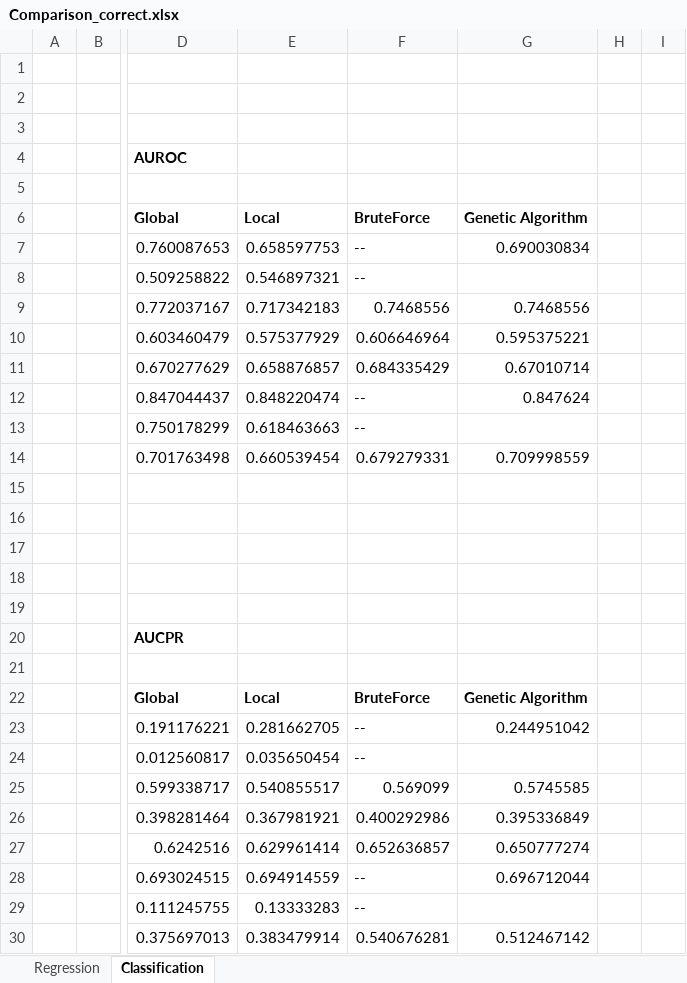
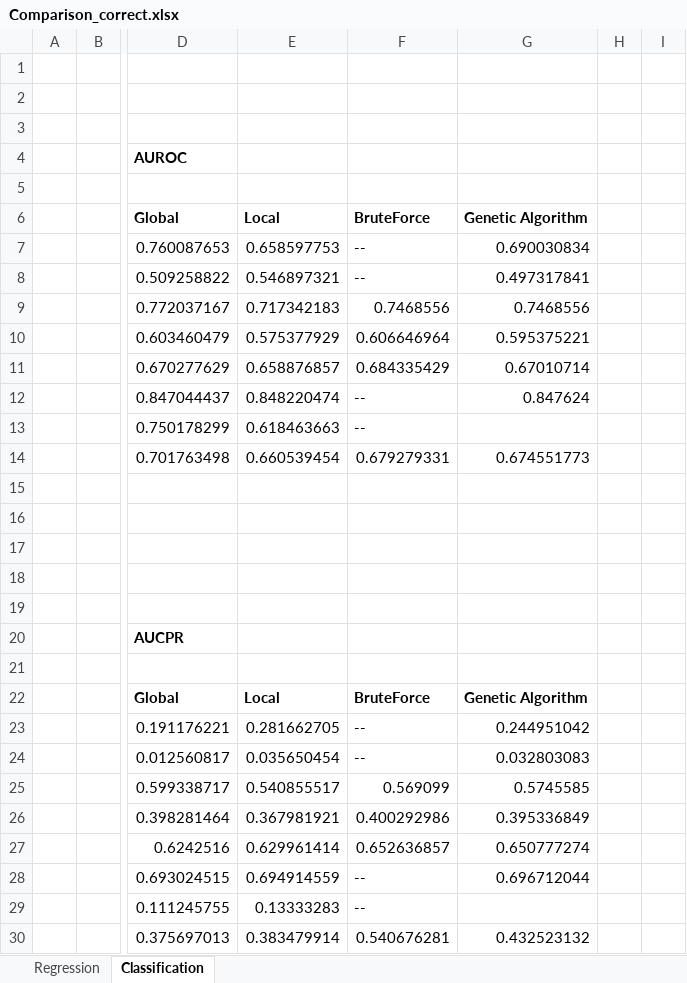
Before and after one commit to rcerri/Clus-Hyper-Code, an Excel workbook: results/Comparison_correct.xlsx, sheet Classification, drawn as a sheet; only a part is shown, gaps mark what is left out; values as stored, in another font and other column widths than the file's, no borders; the diff names each change by its address in the sheet, - before the commit and + after, or states it on an @@ line.

Commit message:
comparision_correct

```diff
--- a/results/Comparison_correct.xlsx (sheet Classification)
+++ b/results/Comparison_correct.xlsx (sheet Classification)
-G8: (empty)
+G8: 0.497317841
-G14: 0.709998559
+G14: 0.674551773
-G24: (empty)
+G24: 0.032803083
-G30: 0.512467142
+G30: 0.432523132
```
